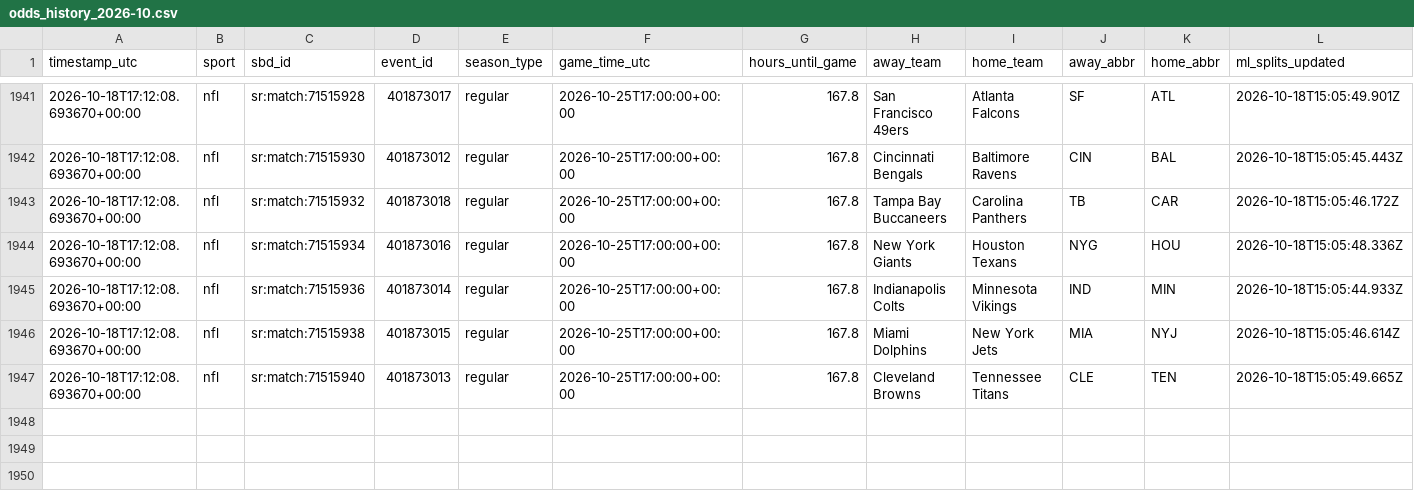
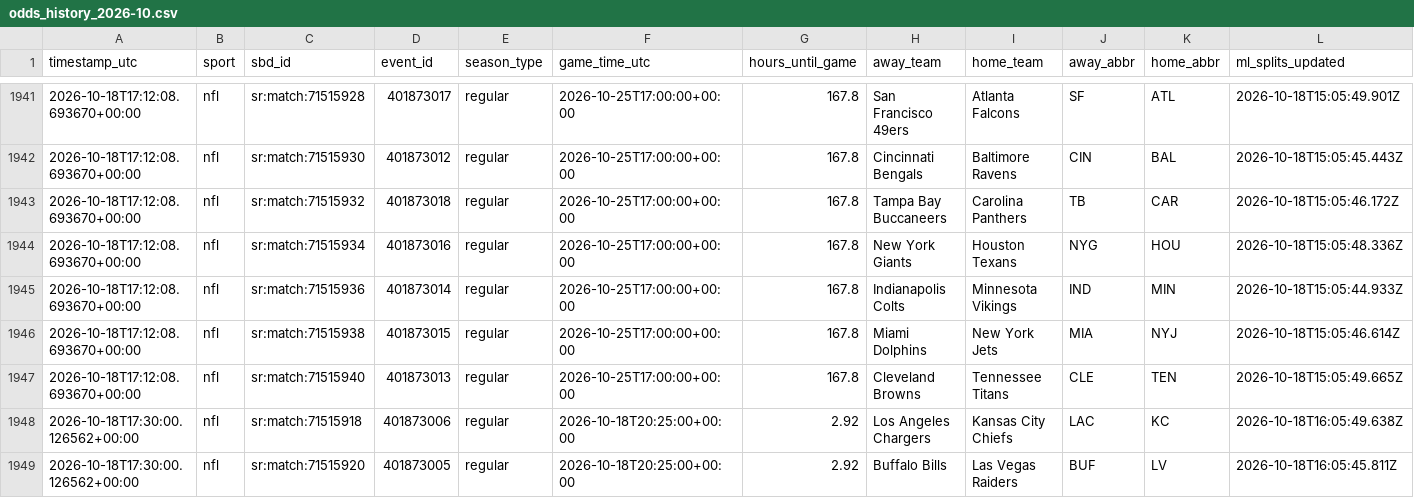
Before and after one commit to fallking123/money-flow-tracker, a CSV file: docs/data/nfl/odds_history_2026-10.csv, drawn as a sheet; only a part is shown, gaps mark what is left out; rows hold the shown columns only; the diff names each change by its address in the sheet, - before the commit and + after, or states it on an @@ line.

```diff
--- a/docs/data/nfl/odds_history_2026-10.csv
+++ b/docs/data/nfl/odds_history_2026-10.csv
+row 1948: 2026-10-18T17:30:00.126562+00:00 | nfl | sr:match:71515918 | 401873006 | regular | 2026-10-18T20:25:00+00:00 | 2.92 | Los Angeles Chargers | Kansas City Chiefs | LAC | KC | 2026-10-18T16:05:49.638Z
+row 1949: 2026-10-18T17:30:00.126562+00:00 | nfl | sr:match:71515920 | 401873005 | regular | 2026-10-18T20:25:00+00:00 | 2.92 | Buffalo Bills | Las Vegas Raiders | BUF | LV | 2026-10-18T16:05:45.811Z
```
Also changed, not shown: docs/data/mlb/model_picks.csv, docs/data/nfl/model_picks.csv, 9 other files.
